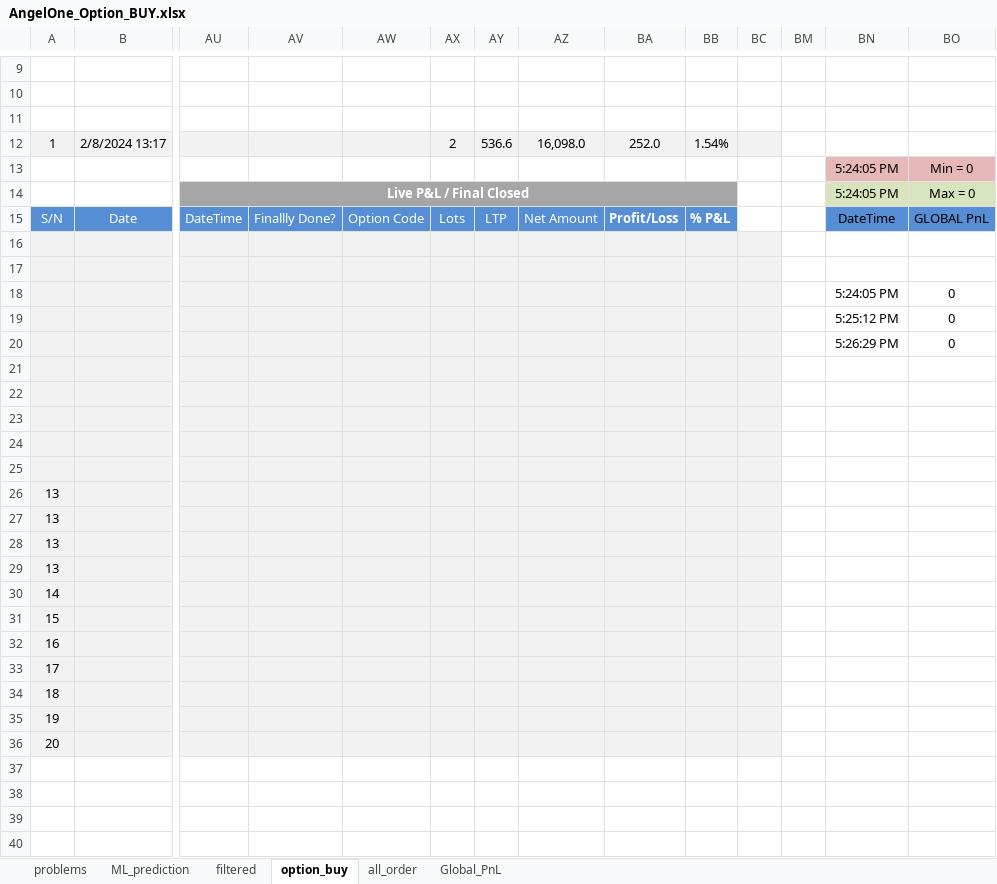
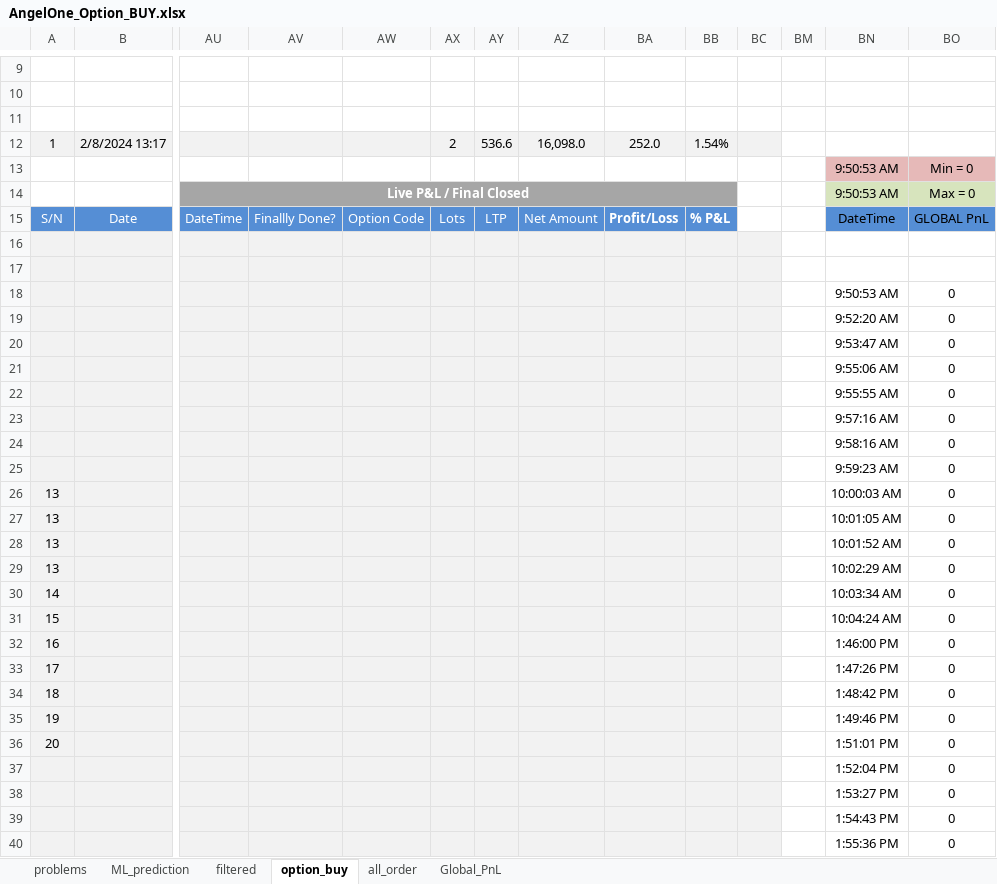
Before and after one commit to charanbirdi/option_buy_ML, an Excel workbook: AngelOne_Option_BUY.xlsx, sheet option_buy, drawn as a sheet; only a part is shown, gaps mark what is left out; values as stored, in another font and other column widths than the file's, no borders; charts and pictures and conditional formats not drawn; removed rows and columns are numbered as before the commit, all else as after; rows hold the shown columns only; the diff covers the shown part only; the diff names each change by its address in the sheet, - before the commit and + after, or states it on an @@ line.

```diff
--- a/AngelOne_Option_BUY.xlsx (sheet option_buy)
+++ b/AngelOne_Option_BUY.xlsx (sheet option_buy)
-BN13:BN14: 5:24:05 PM
+BN13:BN14: 9:50:53 AM
-BN18: 5:24:05 PM
+BN18: 9:50:53 AM
-BN19: 5:25:12 PM
+BN19: 9:52:20 AM
+row 20:  |  |  |  |  |  |  |  |  |  |  |  | 9:53:47 AM | 0
-BN21: 5:26:29 PM
+BN21: 9:55:06 AM
-row 22: (empty)
+row 22:  |  |  |  |  |  |  |  |  |  |  |  | 9:55:55 AM | 0
-row 23: (empty)
+row 23:  |  |  |  |  |  |  |  |  |  |  |  | 9:57:16 AM | 0
-row 24: (empty)
+row 24:  |  |  |  |  |  |  |  |  |  |  |  | 9:58:16 AM | 0
-row 25: (empty)
+row 25:  |  |  |  |  |  |  |  |  |  |  |  | 9:59:23 AM | 0
-row 25: (empty)
-BN26: (empty)
+BN26: 10:00:03 AM
-BO26:BO36: (empty)
+BO26:BO36: 0
-BN27: (empty)
+BN27: 10:01:05 AM
-BN28: (empty)
+BN28: 10:01:52 AM
-BN29: (empty)
+BN29: 10:02:29 AM
-BN30: (empty)
+BN30: 10:03:34 AM
-BN31: (empty)
+BN31: 10:04:24 AM
-BN32: (empty)
+BN32: 1:46:00 PM
-BN33: (empty)
+BN33: 1:47:26 PM
-BN34: (empty)
+BN34: 1:48:42 PM
-BN35: (empty)
+BN35: 1:49:46 PM
-BN36: (empty)
+BN36: 1:51:01 PM
+row 37:  |  |  |  |  |  |  |  |  |  |  |  | 1:52:04 PM | 0
+row 38:  |  |  |  |  |  |  |  |  |  |  |  | 1:53:27 PM | 0
+row 39:  |  |  |  |  |  |  |  |  |  |  |  | 1:54:43 PM | 0
+row 40:  |  |  |  |  |  |  |  |  |  |  |  | 1:55:36 PM | 0
```
Also changed, not shown: 22 added rows and 2 edited cells elsewhere in this sheet, sheet all_order, sheet Global_PnL, sheet filtered, formulas that keep their value, charts or pictures, AngelOne_Option.xlsx, 19 other files.
